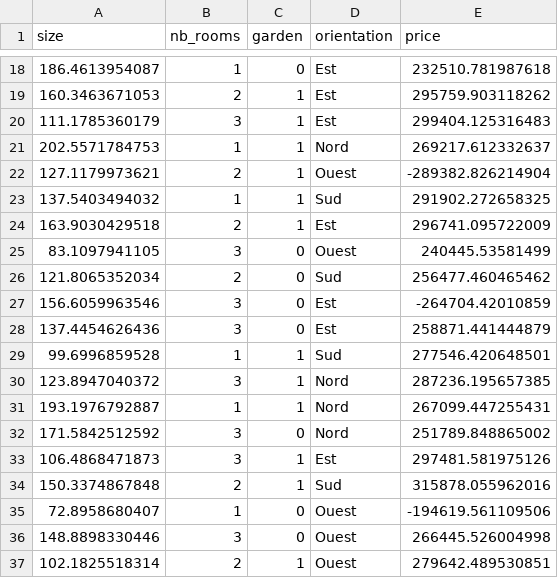
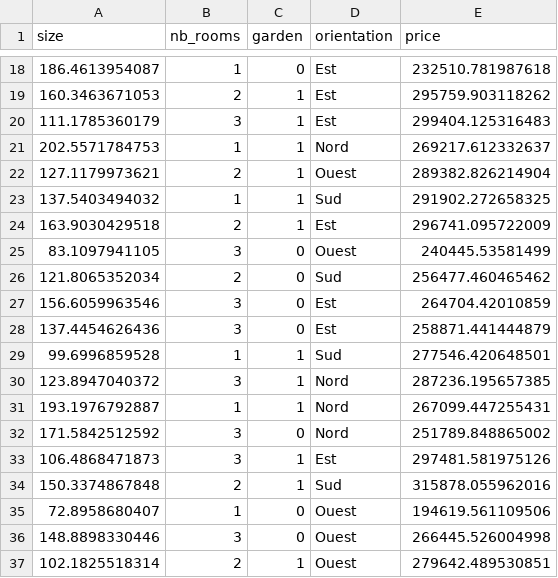
Before and after one commit to Misterfacile/tp1-MLOps, a CSV file: houses.csv, drawn as a sheet; only a part is shown, gaps mark what is left out.

```diff
--- a/houses.csv
+++ b/houses.csv
@@ -21,3 +21,3 @@ size,nb_rooms,garden,orientation,price
 202.5571784753,1,1,Nord,269217.612332637
-127.1179973621,2,1,Ouest,-289382.826214904
+127.1179973621,2,1,Ouest,289382.826214904
 137.5403494032,1,1,Sud,291902.272658325
@@ -26,3 +26,3 @@ size,nb_rooms,garden,orientation,price
 121.8065352034,2,0,Sud,256477.460465462
-156.6059963546,3,0,Est,-264704.42010859
+156.6059963546,3,0,Est,264704.42010859
 137.4454626436,3,0,Est,258871.441444879
@@ -34,3 +34,3 @@ size,nb_rooms,garden,orientation,price
 150.3374867848,2,1,Sud,315878.055962016
-72.8958680407,1,0,Ouest,-194619.561109506
+72.8958680407,1,0,Ouest,194619.561109506
 148.8898330446,3,0,Ouest,266445.526004998
```
Also changed, not shown: 3 other files.
